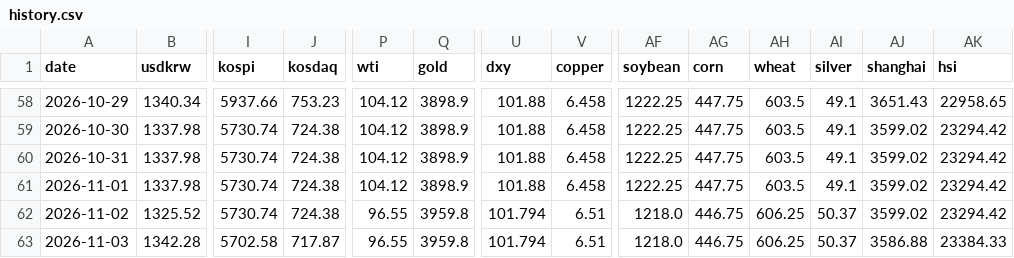
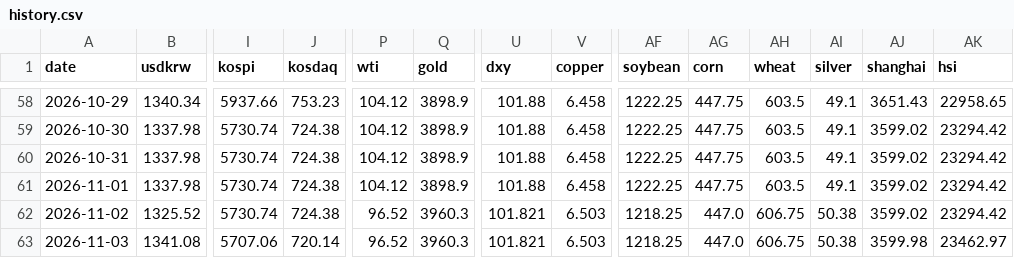
Before and after one commit to rkrjrl-ctrl/claude_drive, a CSV file: data/history.csv, drawn as a sheet; only a part is shown, gaps mark what is left out; the diff covers the shown part only; the diff names each change by its address in the sheet, - before the commit and + after, or states it on an @@ line.

```diff
--- a/data/history.csv
+++ b/data/history.csv
-P62:P63 (wti): 96.55
+P62:P63 (wti): 96.52
-Q62:Q63 (gold): 3959.8
+Q62:Q63 (gold): 3960.3
-U62:U63 (dxy): 101.794
+U62:U63 (dxy): 101.821
-V62:V63 (copper): 6.51
+V62:V63 (copper): 6.503
-AF62:AF63 (soybean): 1218.0
+AF62:AF63 (soybean): 1218.25
-AG62:AG63 (corn): 446.75
+AG62:AG63 (corn): 447.0
-AH62:AH63 (wheat): 606.25
+AH62:AH63 (wheat): 606.75
-AI62:AI63 (silver): 50.37
+AI62:AI63 (silver): 50.38
-B63 (usdkrw): 1342.28
+B63 (usdkrw): 1341.08
-I63 (kospi): 5702.58
+I63 (kospi): 5707.06
-J63 (kosdaq): 717.87
+J63 (kosdaq): 720.14
-AJ63 (shanghai): 3586.88
+AJ63 (shanghai): 3599.98
-AK63 (hsi): 23384.33
+AK63 (hsi): 23462.97
```
Also changed, not shown: 1 edited cell elsewhere in this file, data/long_term/copper.csv, data/long_term/corn.csv, 14 other files.
